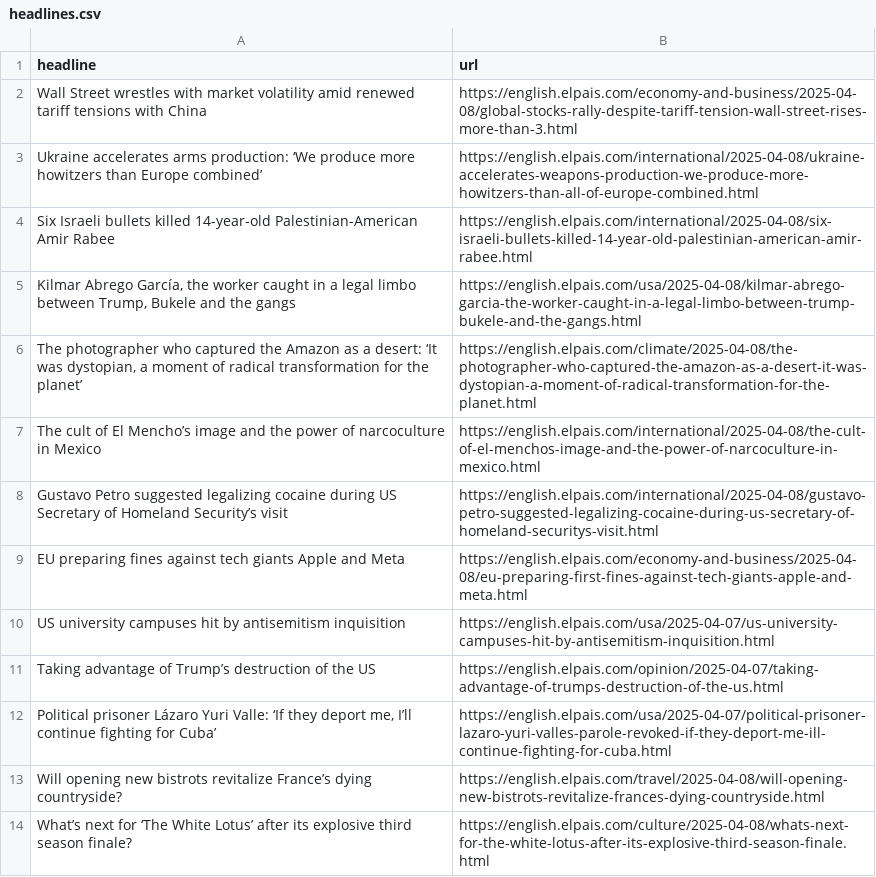
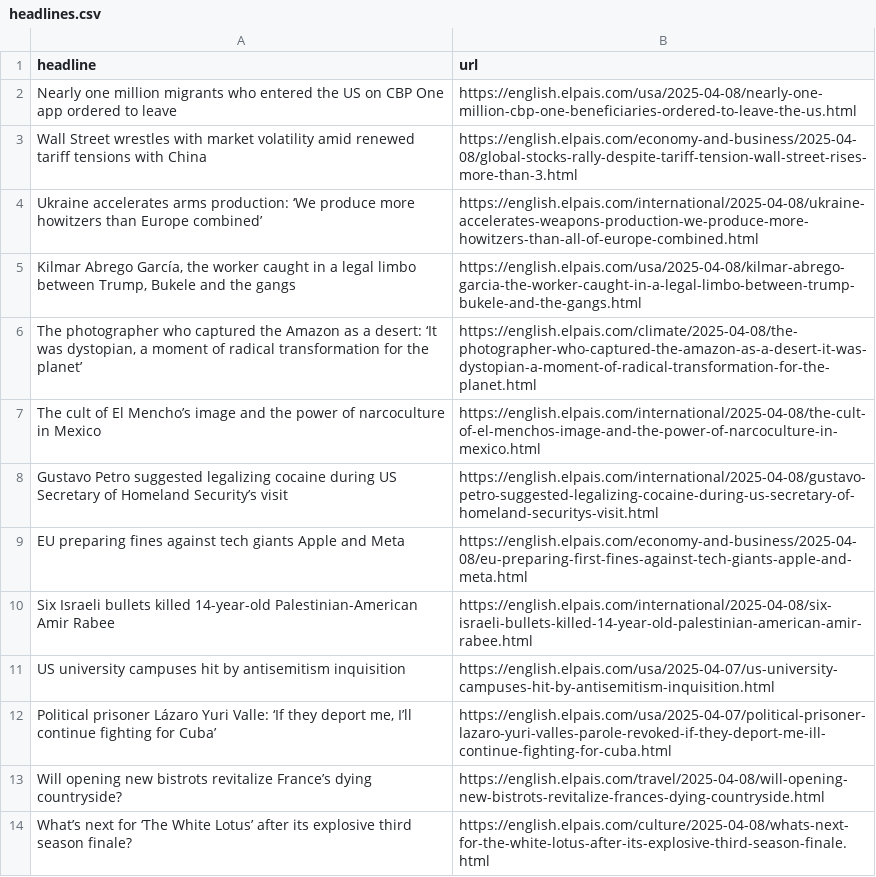
Before and after one commit to masashiijichi/el-pais-autoscraper, a CSV file: headlines.csv, drawn as a sheet; only a part is shown.

```diff
--- a/headlines.csv
+++ b/headlines.csv
@@ -1,5 +1,5 @@
 headline,url
+Nearly one million migrants who entered the US on CBP One app ordered to leave ,https://english.elpais.com/usa/2025-04-08/nearly-one-million-cbp-one-beneficiaries-ordered-to-leave-the-us.html
 Wall Street wrestles with market volatility amid renewed tariff tensions with China,https://english.elpais.com/economy-and-business/2025-04-08/global-stocks-rally-despite-tariff-tension-wall-street-rises-more-than-3.html
 Ukraine accelerates arms production: ‘We produce more howitzers than Europe combined’,https://english.elpais.com/international/2025-04-08/ukraine-accelerates-weapons-production-we-produce-more-howitzers-than-all-of-europe-combined.html
-Six Israeli bullets killed 14-year-old Palestinian-American Amir Rabee,https://english.elpais.com/international/2025-04-08/six-israeli-bullets-killed-14-year-old-palestinian-american-amir-rabee.html
 "Kilmar Abrego García, the worker caught in a legal limbo between Trump, Bukele and the gangs",https://english.elpais.com/usa/2025-04-08/kilmar-abrego-garcia-the-worker-caught-in-a-legal-limbo-between-trump-bukele-and-the-gangs.html
@@ -9,4 +9,4 @@ Gustavo Petro suggested legalizing cocaine during US Secretary of Homeland Secur
 EU preparing fines against tech giants Apple and Meta,https://english.elpais.com/economy-and-business/2025-04-08/eu-preparing-first-fines-against-tech-giants-apple-and-meta.html
+Six Israeli bullets killed 14-year-old Palestinian-American Amir Rabee,https://english.elpais.com/international/2025-04-08/six-israeli-bullets-killed-14-year-old-palestinian-american-amir-rabee.html
 US university campuses hit by antisemitism inquisition ,https://english.elpais.com/usa/2025-04-07/us-university-campuses-hit-by-antisemitism-inquisition.html
-Taking advantage of Trump’s destruction of the US,https://english.elpais.com/opinion/2025-04-07/taking-advantage-of-trumps-destruction-of-the-us.html
 "Political prisoner Lázaro Yuri Valle: ‘If they deport me, I’ll continue fighting for Cuba’ ",https://english.elpais.com/usa/2025-04-07/political-prisoner-lazaro-yuri-valles-parole-revoked-if-they-deport-me-ill-continue-fighting-for-cuba.html
```
